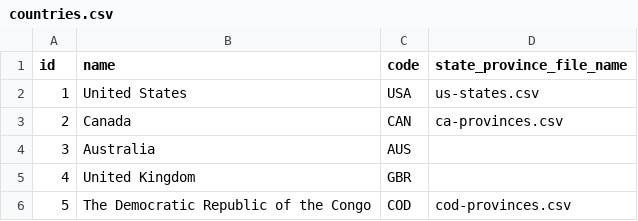
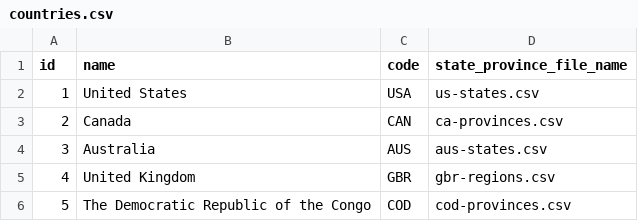
Before and after one commit to mmillican/geo-csv, a CSV file: csv/countries.csv, drawn as a sheet.

Commit message:
Add GBR and AUS states

```diff
--- a/csv/countries.csv
+++ b/csv/countries.csv
@@ -3,4 +3,4 @@
 2, "Canada", "CAN", "ca-provinces.csv"
-3, "Australia", "AUS", ""
-4, "United Kingdom", "GBR", ""
+3, "Australia", "AUS", "aus-states.csv"
+4, "United Kingdom", "GBR", "gbr-regions.csv"
 5, "The Democratic Republic of the Congo", "COD", "cod-provinces.csv"
```
Also changed, not shown: 2 other files.
